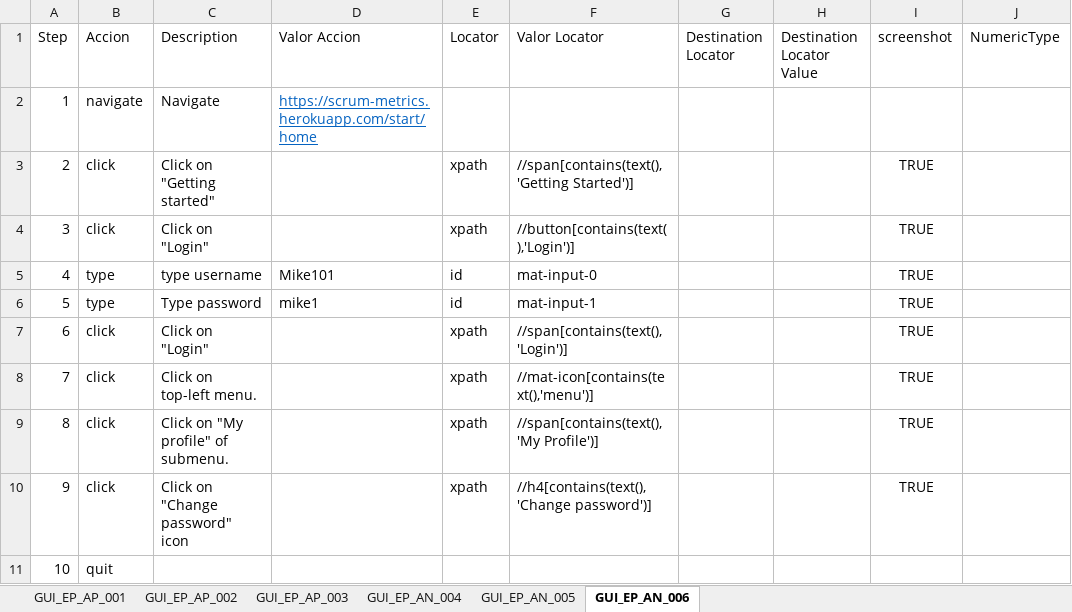
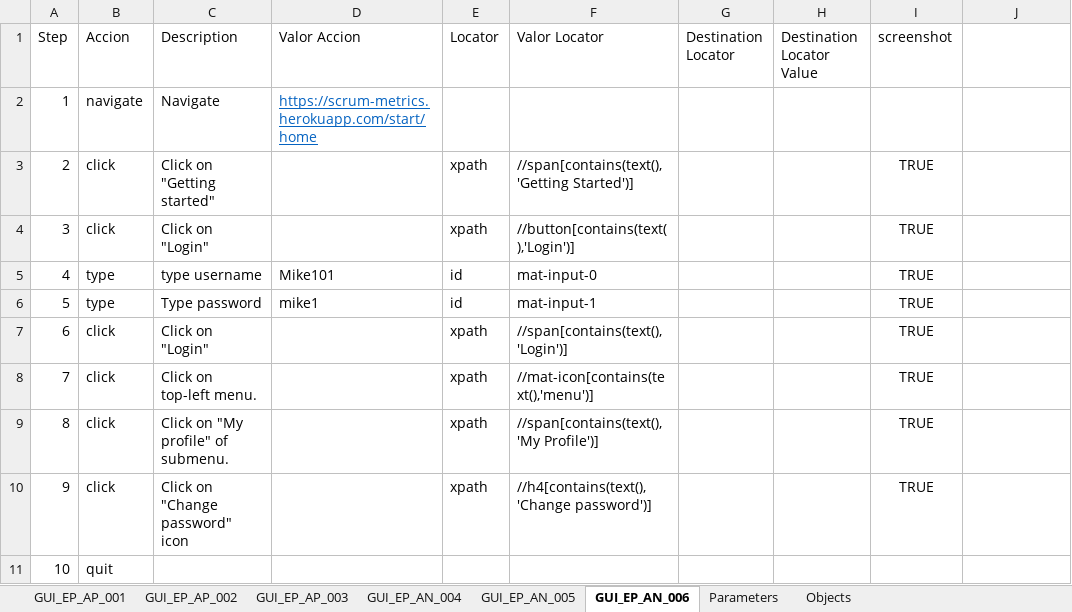
Before and after one commit to Tolok44/prueba, an Excel workbook: excel/GUI Automated Testing - Edit Profile.xlsx, sheet GUI_EP_AN_006, drawn as a sheet; values as stored, in another font and other column widths than the file's, no borders; the diff names each change by its address in the sheet, - before the commit and + after, or states it on an @@ line.

```diff
--- a/excel/GUI Automated Testing - Edit Profile.xlsx (sheet GUI_EP_AN_006)
+++ b/excel/GUI Automated Testing - Edit Profile.xlsx (sheet GUI_EP_AN_006)
+sheet tab: Parameters
+sheet tab: Objects
-J1: NumericType
+J1: (empty)
```
Also changed, not shown: sheet GUI_EP_AN_004, sheet GUI_EP_AP_002, sheet GUI_EP_AN_005, sheet GUI_EP_AP_003, sheet GUI_EP_AP_001, excel/GUI Automated Testing - User registration.xlsx, excel/GUI Automated Testing -Project creation.xlsx, 33 other files.
